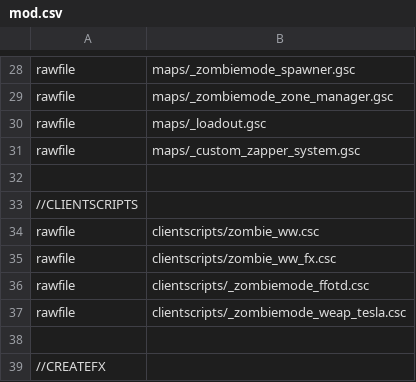
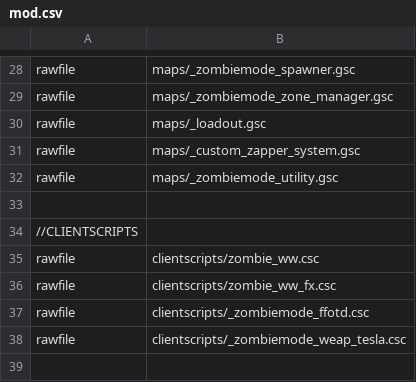
Before and after one commit to 5and5/BO1-Winter_WunderLand, a CSV file: mod.csv, drawn as a sheet; only a part is shown, gaps mark what is left out; the shorter side is filled out with more unchanged rows.

Commit message:
_zombie_utility added
Mapping:
-fixed playable area and zones
-fixed trap not activating
-fixed zombie hop infront of jug building

```diff
--- a/mod.csv
+++ b/mod.csv
@@ -31,2 +31,3 @@ rawfile,maps/_loadout.gsc
 rawfile,maps/_custom_zapper_system.gsc
+rawfile,maps/_zombiemode_utility.gsc
 
```
Also changed, not shown: 3 other files.
